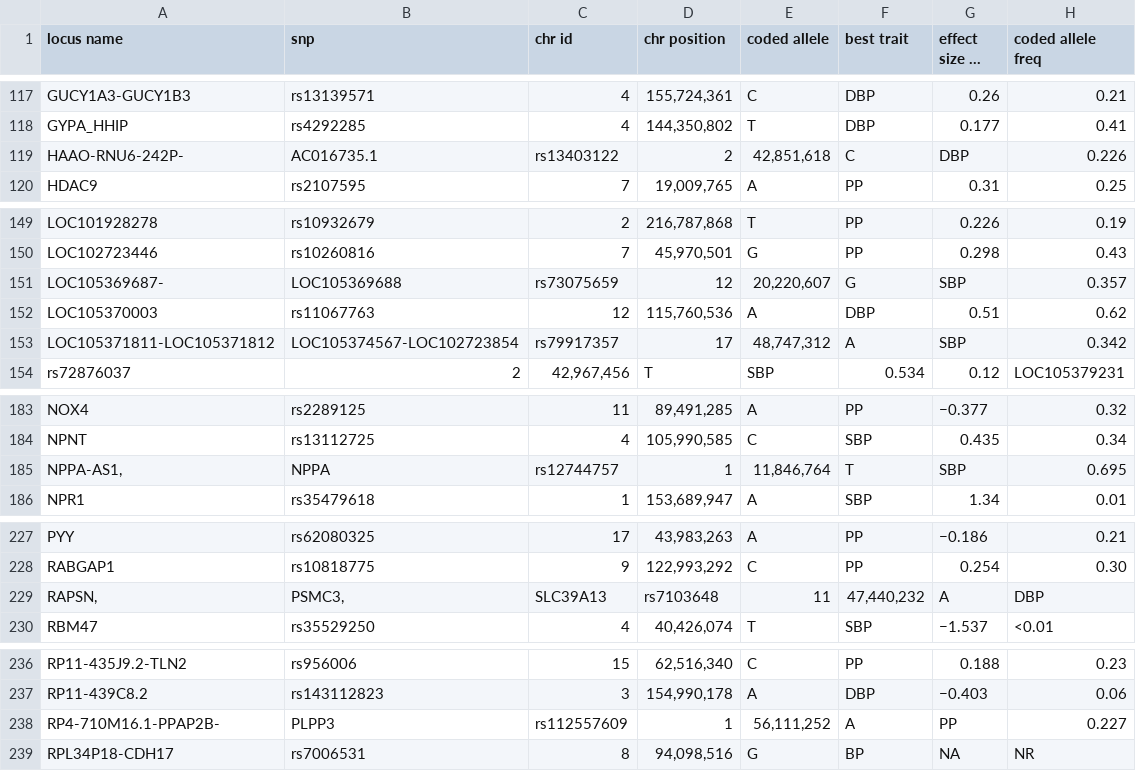
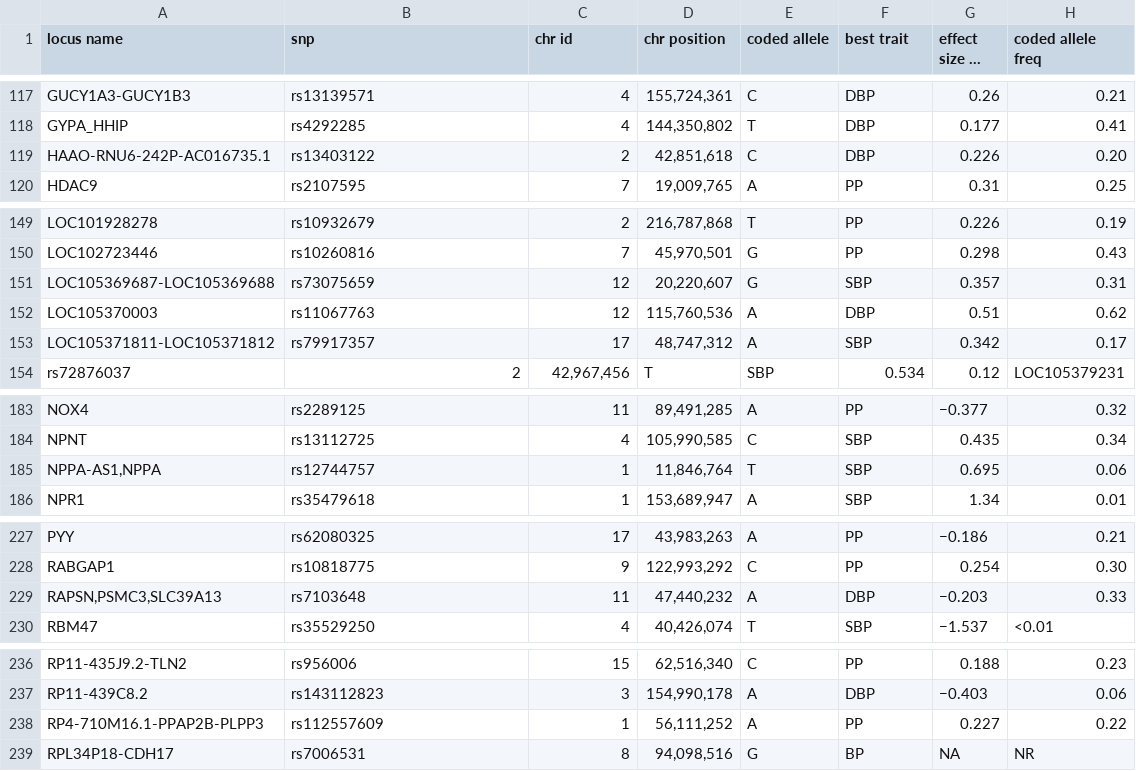
Before and after one commit to saresend/deepvariant-challenge, a CSV file: hypertension_markers.csv, drawn as a sheet; only a part is shown, gaps mark what is left out; long unchanged cells end in …; removed rows and columns are numbered as before the commit, all else as after; the diff covers the shown part only; the diff names each change by its address in the sheet, - before the commit and + after, or states it on an @@ line.

Commit message:
data cleaning pass

```diff
--- a/hypertension_markers.csv
+++ b/hypertension_markers.csv
-row 119: HAAO-RNU6-242P- | AC016735.1 | rs13403122 | 2 | 42,851,618 | C | DBP | 0.226
+row 119: HAAO-RNU6-242P-AC016735.1 | rs13403122 | 2 | 42,851,618 | C | DBP | 0.226 | 0.20
-row 151: LOC105369687- | LOC105369688 | rs73075659 | 12 | 20,220,607 | G | SBP | 0.357
+row 151: LOC105369687-LOC105369688 | rs73075659 | 12 | 20,220,607 | G | SBP | 0.357 | 0.31
-row 153: LOC105371811-LOC105371812 | LOC105374567-LOC102723854 | rs79917357 | 17 | 48,747,312 | A | SBP | 0.342
+row 153: LOC105371811-LOC105371812 | rs79917357 | 17 | 48,747,312 | A | SBP | 0.342 | 0.17
-row 185: NPPA-AS1, | NPPA | rs12744757 | 1 | 11,846,764 | T | SBP | 0.695
+row 185: NPPA-AS1,NPPA | rs12744757 | 1 | 11,846,764 | T | SBP | 0.695 | 0.06
-row 229: RAPSN, | PSMC3, | SLC39A13 | rs7103648 | 11 | 47,440,232 | A | DBP
+row 229: RAPSN,PSMC3,SLC39A13 | rs7103648 | 11 | 47,440,232 | A | DBP | −0.203 | 0.33
-row 238: RP4-710M16.1-PPAP2B- | PLPP3 | rs112557609 | 1 | 56,111,252 | A | PP | 0.227
+row 238: RP4-710M16.1-PPAP2B-PLPP3 | rs112557609 | 1 | 56,111,252 | A | PP | 0.227 | 0.22
```
Also changed, not shown: 1 added row and 1 removed row elsewhere in this file, 1 other file.
